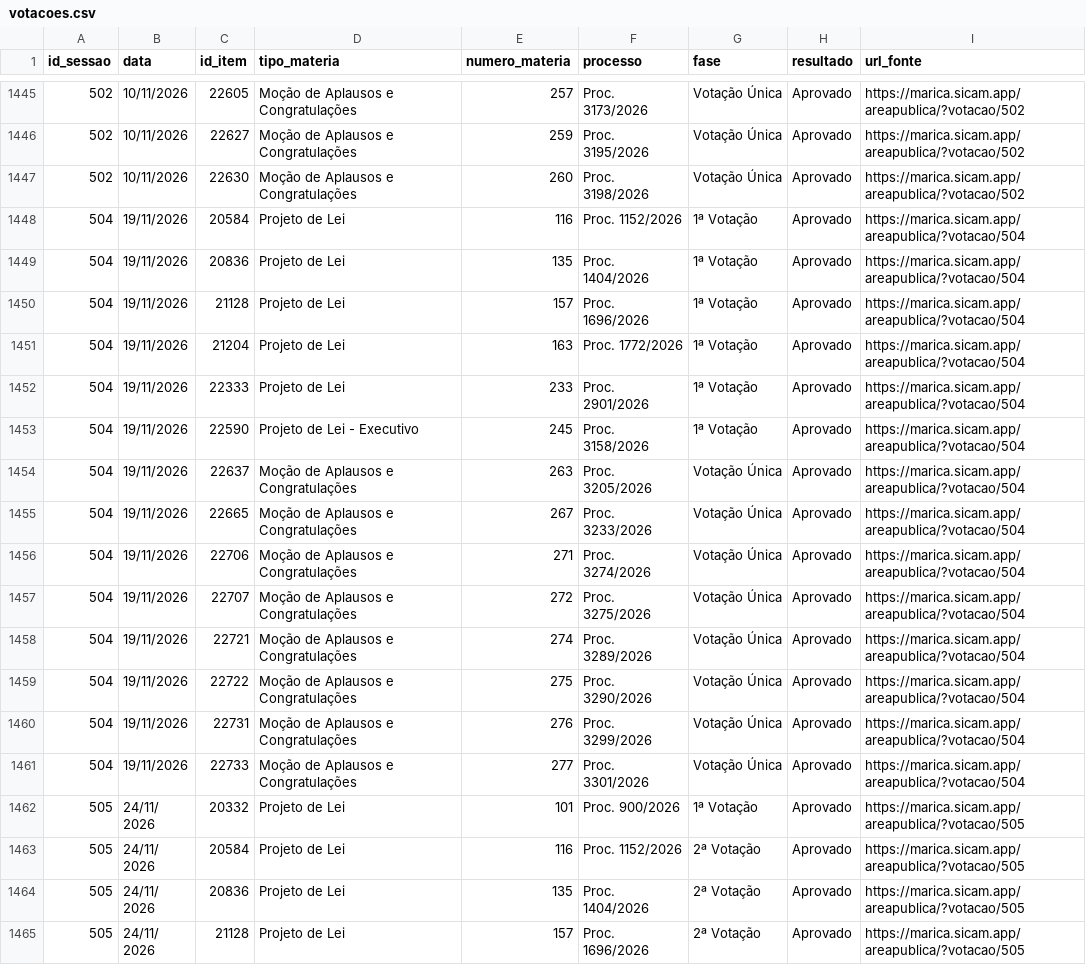
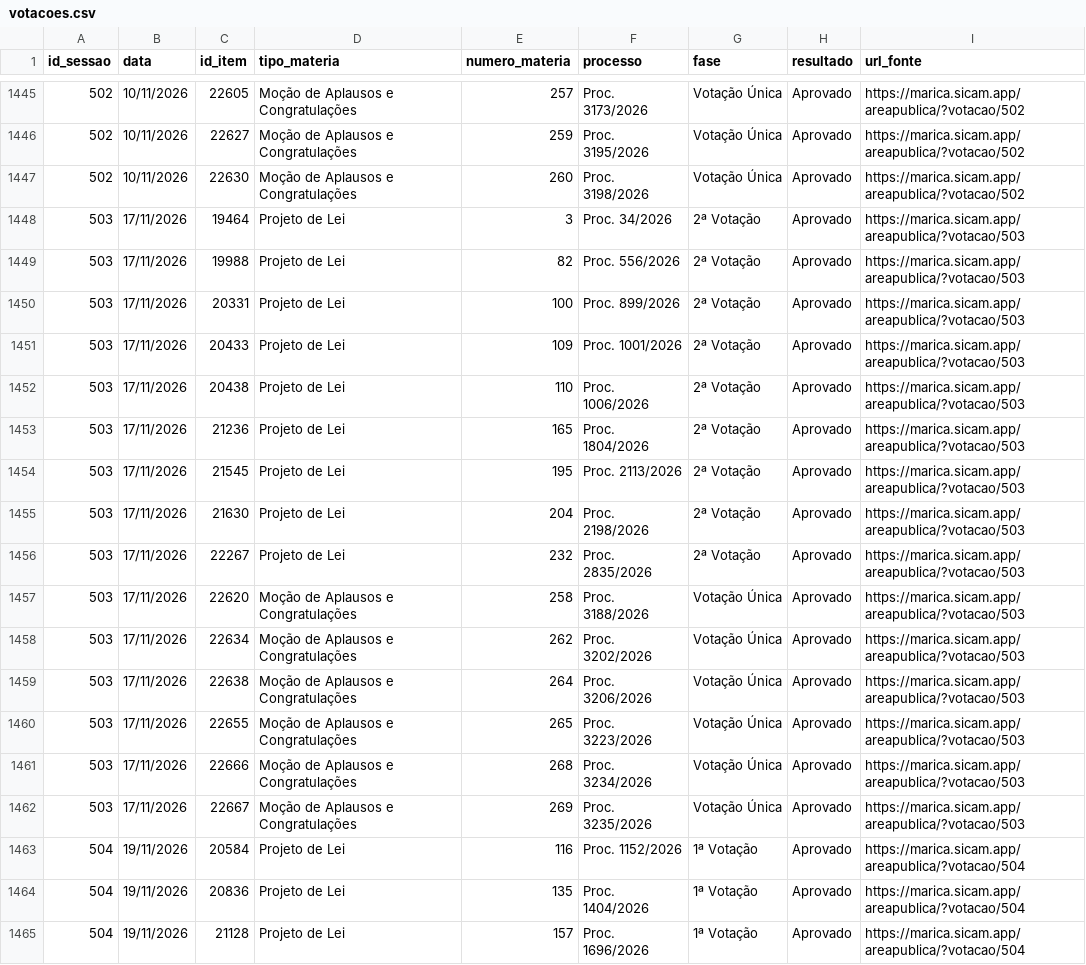
Before and after one commit to vollareintelligence/radar-maricuba, a CSV file: dados/brutos/votacoes.csv, drawn as a sheet; only a part is shown, gaps mark what is left out; the shorter side is filled out with more unchanged rows; the diff names each change by its address in the sheet, - before the commit and + after, or states it on an @@ line.

```diff
--- a/dados/brutos/votacoes.csv
+++ b/dados/brutos/votacoes.csv
+row 1448: 503 | 17/11/2026 | 19464 | Projeto de Lei | 3 | Proc. 34/2026 | 2ª Votação | Aprovado | https://marica.sicam.app/areapublica/?votacao/503
+row 1449: 503 | 17/11/2026 | 19988 | Projeto de Lei | 82 | Proc. 556/2026 | 2ª Votação | Aprovado | https://marica.sicam.app/areapublica/?votacao/503
+row 1450: 503 | 17/11/2026 | 20331 | Projeto de Lei | 100 | Proc. 899/2026 | 2ª Votação | Aprovado | https://marica.sicam.app/areapublica/?votacao/503
+row 1451: 503 | 17/11/2026 | 20433 | Projeto de Lei | 109 | Proc. 1001/2026 | 2ª Votação | Aprovado | https://marica.sicam.app/areapublica/?votacao/503
+row 1452: 503 | 17/11/2026 | 20438 | Projeto de Lei | 110 | Proc. 1006/2026 | 2ª Votação | Aprovado | https://marica.sicam.app/areapublica/?votacao/503
+row 1453: 503 | 17/11/2026 | 21236 | Projeto de Lei | 165 | Proc. 1804/2026 | 2ª Votação | Aprovado | https://marica.sicam.app/areapublica/?votacao/503
+row 1454: 503 | 17/11/2026 | 21545 | Projeto de Lei | 195 | Proc. 2113/2026 | 2ª Votação | Aprovado | https://marica.sicam.app/areapublica/?votacao/503
+row 1455: 503 | 17/11/2026 | 21630 | Projeto de Lei | 204 | Proc. 2198/2026 | 2ª Votação | Aprovado | https://marica.sicam.app/areapublica/?votacao/503
+row 1456: 503 | 17/11/2026 | 22267 | Projeto de Lei | 232 | Proc. 2835/2026 | 2ª Votação | Aprovado | https://marica.sicam.app/areapublica/?votacao/503
+row 1457: 503 | 17/11/2026 | 22620 | Moção de Aplausos e Congratulações | 258 | Proc. 3188/2026 | Votação Única | Aprovado | https://marica.sicam.app/areapublica/?votacao/503
+row 1458: 503 | 17/11/2026 | 22634 | Moção de Aplausos e Congratulações | 262 | Proc. 3202/2026 | Votação Única | Aprovado | https://marica.sicam.app/areapublica/?votacao/503
+row 1459: 503 | 17/11/2026 | 22638 | Moção de Aplausos e Congratulações | 264 | Proc. 3206/2026 | Votação Única | Aprovado | https://marica.sicam.app/areapublica/?votacao/503
+row 1460: 503 | 17/11/2026 | 22655 | Moção de Aplausos e Congratulações | 265 | Proc. 3223/2026 | Votação Única | Aprovado | https://marica.sicam.app/areapublica/?votacao/503
+row 1461: 503 | 17/11/2026 | 22666 | Moção de Aplausos e Congratulações | 268 | Proc. 3234/2026 | Votação Única | Aprovado | https://marica.sicam.app/areapublica/?votacao/503
+row 1462: 503 | 17/11/2026 | 22667 | Moção de Aplausos e Congratulações | 269 | Proc. 3235/2026 | Votação Única | Aprovado | https://marica.sicam.app/areapublica/?votacao/503
```
Also changed, not shown: dados/brutos/presencas.csv, dados/brutos/sessoes.csv, 11 other files.
